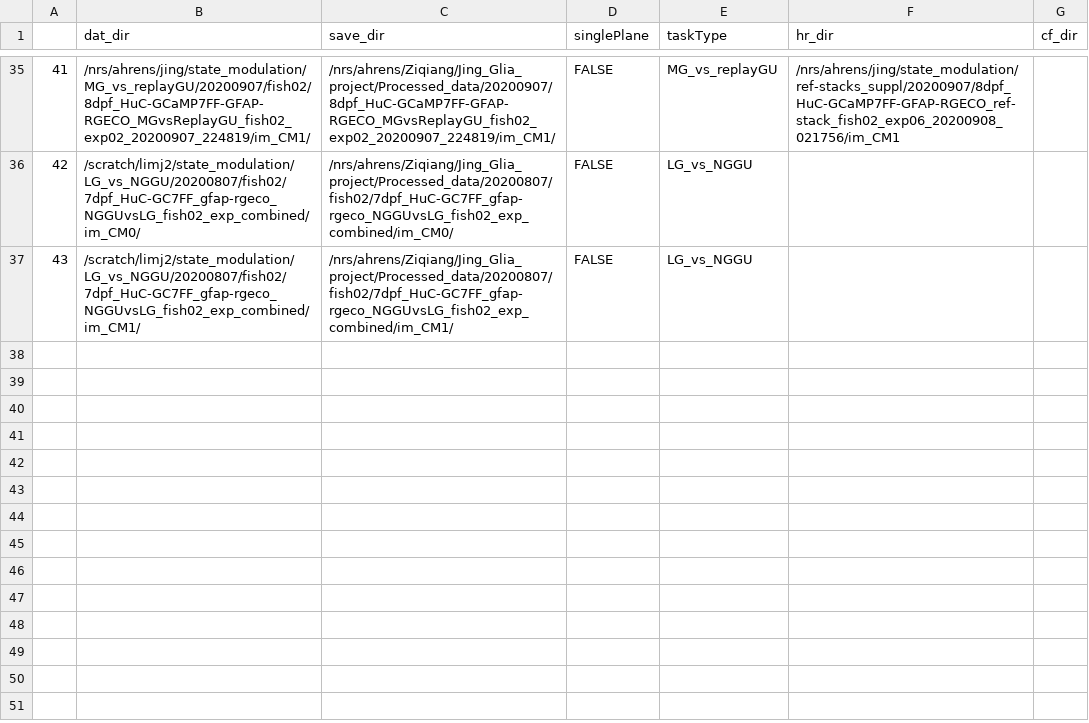
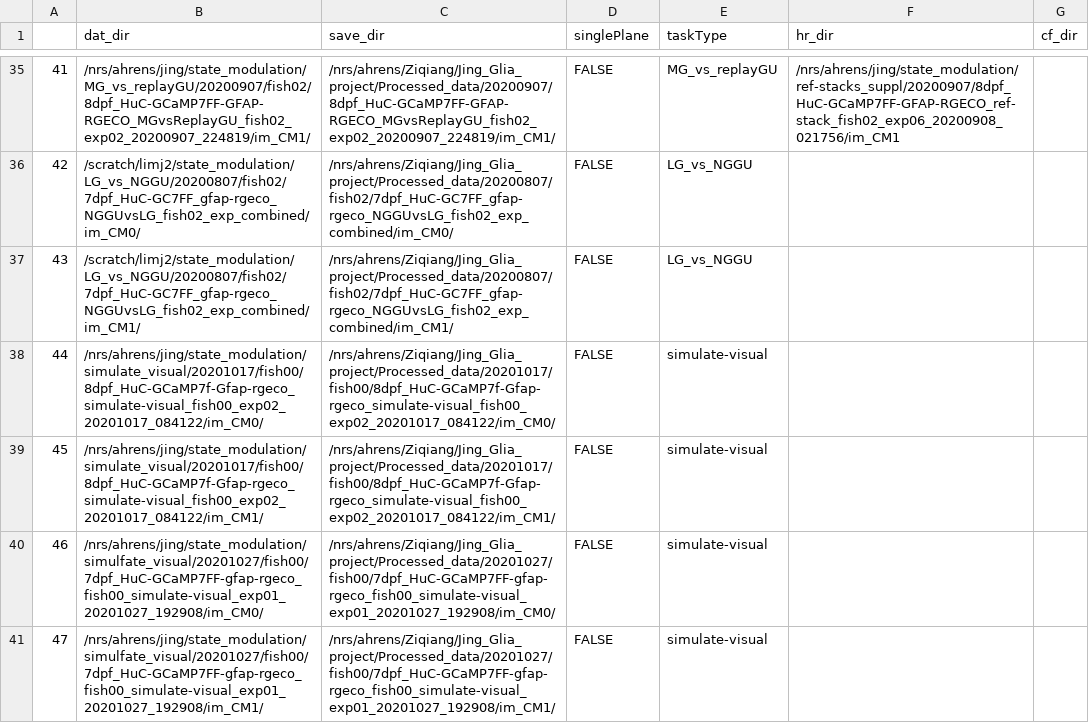
Before and after one commit to zqwei/Glia_analysis, a CSV file: Processing/data_list.csv, drawn as a sheet; only a part is shown, gaps mark what is left out; the diff names each change by its address in the sheet, - before the commit and + after, or states it on an @@ line.

Commit message:
added simulate visual datasets

```diff
--- a/Processing/data_list.csv
+++ b/Processing/data_list.csv
+row 38: 44 | /nrs/ahrens/jing/state_modulation/simulate_visual/20201017/fish00/8dpf_HuC-GCaMP7f-Gfap-rgeco_simulate-visual_fish00_exp02_20201017_084122/im_CM0/ | /nrs/ahrens/Ziqiang/Jing_Glia_project/Processed_data/20201017/fish00/8dpf_HuC-GCaMP7f-Gfap-rgeco_simulate-visual_fish00_exp02_20201017_084122/im_CM0/ | FALSE | simulate-visual
+row 39: 45 | /nrs/ahrens/jing/state_modulation/simulate_visual/20201017/fish00/8dpf_HuC-GCaMP7f-Gfap-rgeco_simulate-visual_fish00_exp02_20201017_084122/im_CM1/ | /nrs/ahrens/Ziqiang/Jing_Glia_project/Processed_data/20201017/fish00/8dpf_HuC-GCaMP7f-Gfap-rgeco_simulate-visual_fish00_exp02_20201017_084122/im_CM1/ | FALSE | simulate-visual
+row 40: 46 | /nrs/ahrens/jing/state_modulation/simulfate_visual/20201027/fish00/7dpf_HuC-GCaMP7FF-gfap-rgeco_fish00_simulate-visual_exp01_20201027_192908/im_CM0/ | /nrs/ahrens/Ziqiang/Jing_Glia_project/Processed_data/20201027/fish00/7dpf_HuC-GCaMP7FF-gfap-rgeco_fish00_simulate-visual_exp01_20201027_192908/im_CM0/ | FALSE | simulate-visual
+row 41: 47 | /nrs/ahrens/jing/state_modulation/simulfate_visual/20201027/fish00/7dpf_HuC-GCaMP7FF-gfap-rgeco_fish00_simulate-visual_exp01_20201027_192908/im_CM1/ | /nrs/ahrens/Ziqiang/Jing_Glia_project/Processed_data/20201027/fish00/7dpf_HuC-GCaMP7FF-gfap-rgeco_fish00_simulate-visual_exp01_20201027_192908/im_CM1/ | FALSE | simulate-visual
```
